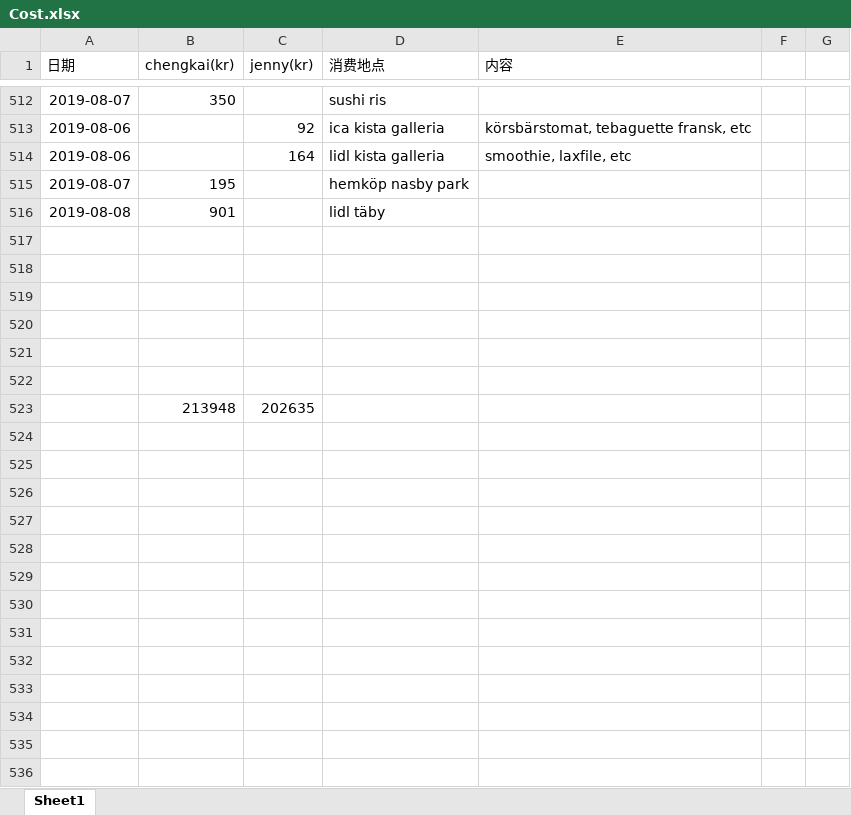
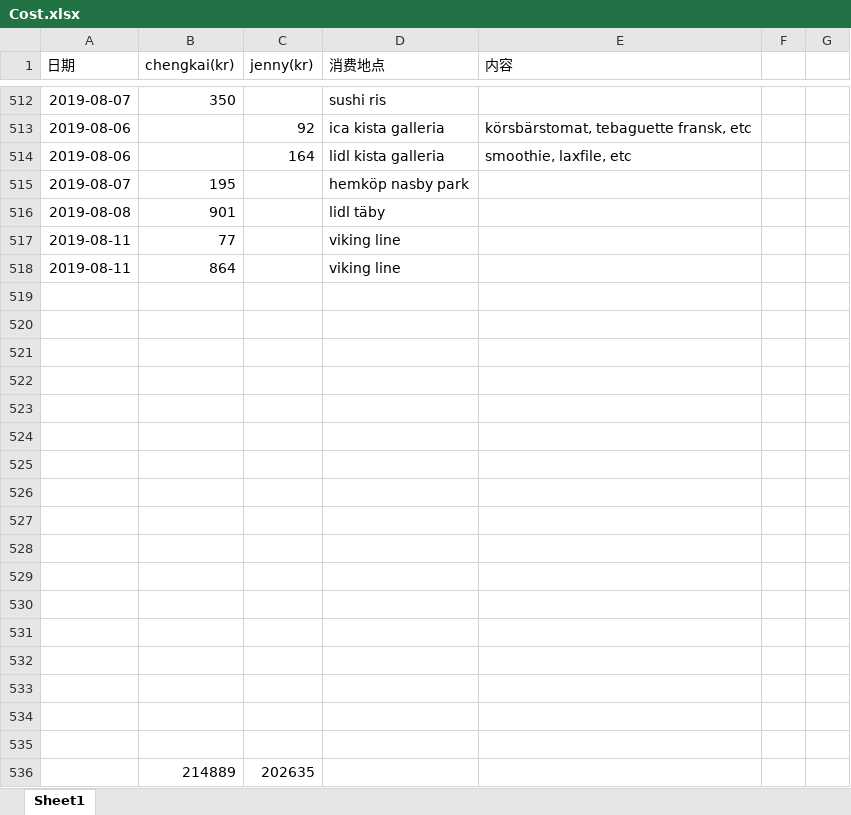
Before and after one commit to yanhuanwang/cost, an Excel workbook: Cost.xlsx, sheet Sheet1, drawn as a sheet; only a part is shown, gaps mark what is left out; values as stored, in another font and other column widths than the file's, no borders; conditional formats not drawn; addresses are those after the commit; the diff names each change by its address in the sheet, - before the commit and + after, or states it on an @@ line.

Commit message:
20190811

```diff
--- a/Cost.xlsx (sheet Sheet1)
+++ b/Cost.xlsx (sheet Sheet1)
+row 517: 2019-08-11 | 77 |  | viking line
+row 518: 2019-08-11 | 864 |  | viking line
-row 525:  | 213948 | 202635
+row 525: (empty)
+row 526: (empty)
+row 527: (empty)
+row 528: (empty)
+row 529: (empty)
+row 530: (empty)
+row 531: (empty)
+row 532: (empty)
+row 533: (empty)
+row 534: (empty)
+row 535: (empty)
+row 536:  | 214889 | 202635
```
